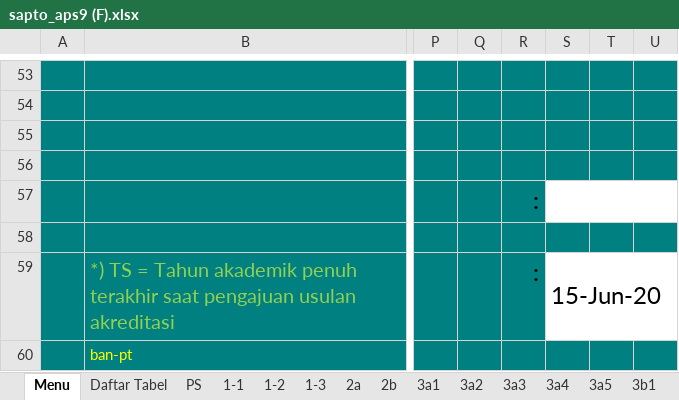
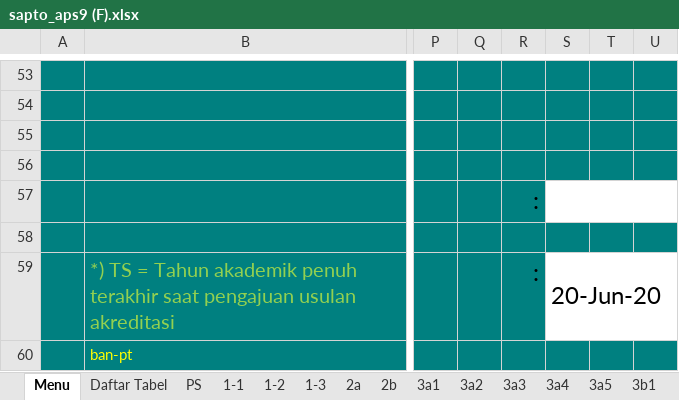
Before and after one commit to thoninumad/generator-excel-ban-pt, an Excel workbook: result/sapto_aps9 (F).xlsx, sheet Menu, drawn as a sheet; only a part is shown, gaps mark what is left out; values as stored, in another font and other column widths than the file's, no borders; the diff names each change by its address in the sheet, - before the commit and + after, or states it on an @@ line.

```diff
--- a/result/sapto_aps9 (F).xlsx (sheet Menu)
+++ b/result/sapto_aps9 (F).xlsx (sheet Menu)
-S59: 15-Jun-20
+S59: 20-Jun-20
```
Also changed, not shown: sheet 3a2, formatted/sapto_integrasi_kegiatan_penelitian (F).xlsx, formatted/sapto_ipk_lulusan (F).xlsx, 40 other files.
